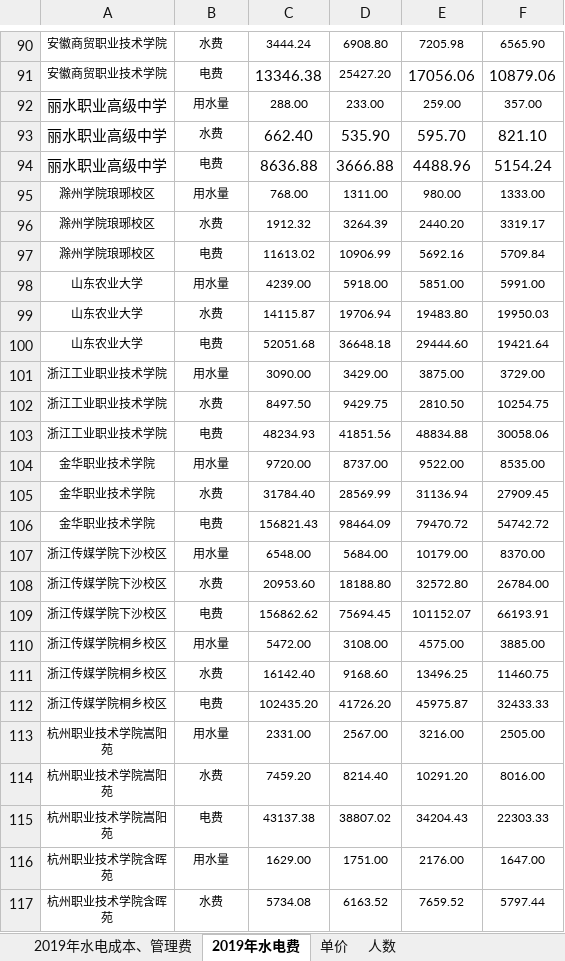
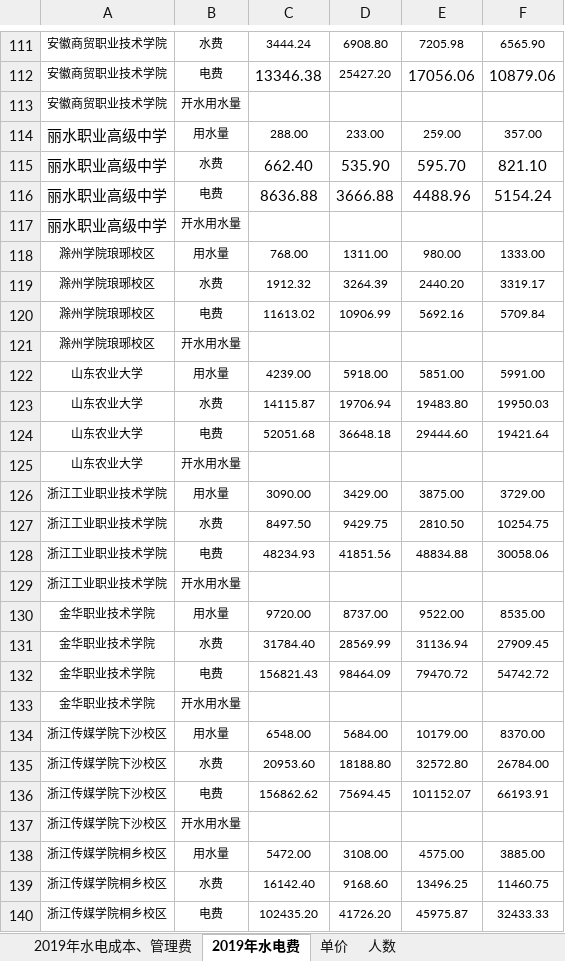
Before and after one commit to HisinR/JAVA-TEST, an Excel workbook: 2019年水电及收入数据.xlsx, sheet 2019年水电费, drawn as a sheet; only a part is shown, gaps mark what is left out; the shorter side is filled out with more unchanged rows; values as stored, in another font and other column widths than the file's, no borders; the diff covers the shown part only; the diff names each change by its address in the sheet, - before the commit and + after, or states it on an @@ line.

```diff
--- a/2019年水电及收入数据.xlsx (sheet 2019年水电费)
+++ b/2019年水电及收入数据.xlsx (sheet 2019年水电费)
+row 113: 安徽商贸职业技术学院 | 开水用水量
+row 117: 丽水职业高级中学 | 开水用水量
+row 121: 滁州学院琅琊校区 | 开水用水量
+row 125: 山东农业大学 | 开水用水量
+row 129: 浙江工业职业技术学院 | 开水用水量
+row 133: 金华职业技术学院 | 开水用水量
+row 137: 浙江传媒学院下沙校区 | 开水用水量
```
Also changed, not shown: 46 added rows elsewhere in this sheet, formulas that keep their value, 3 other files.
